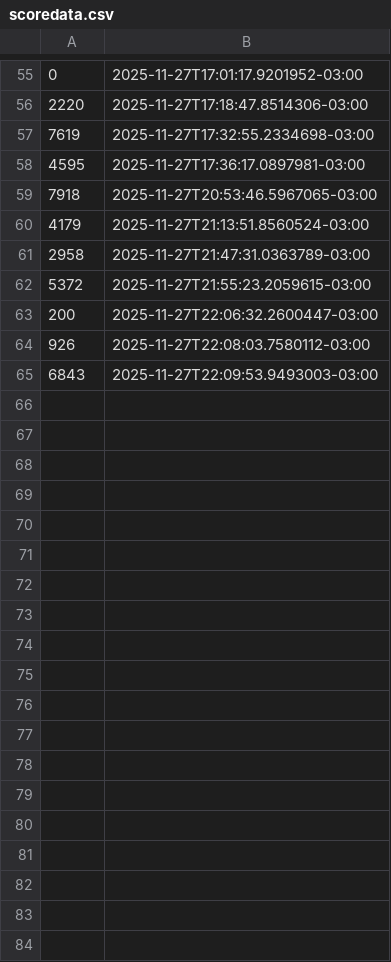
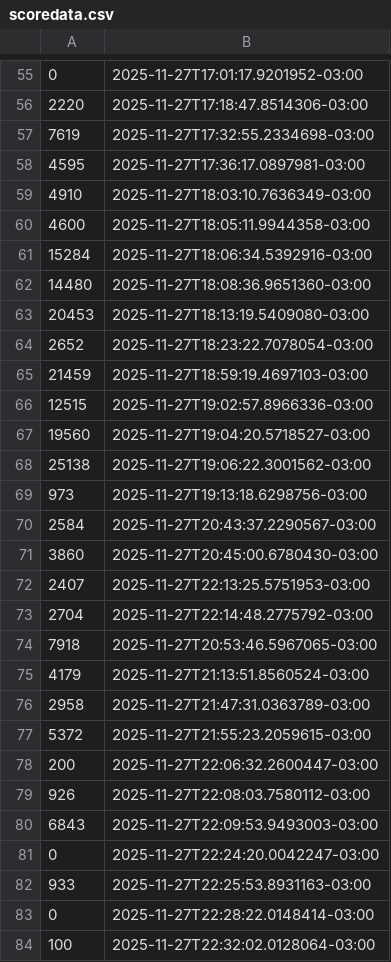
Before and after one commit to Real-Games-Studio/CCXP_HelloKittyPinball, a CSV file: CCXP_HelloKittyPinball/Assets/StreamingAssets/scoredata.csv, drawn as a sheet; only a part is shown, gaps mark what is left out.

```diff
--- a/CCXP_HelloKittyPinball/Assets/StreamingAssets/scoredata.csv
+++ b/CCXP_HelloKittyPinball/Assets/StreamingAssets/scoredata.csv
@@ -58,2 +58,17 @@
 4595,2025-11-27T17:36:17.0897981-03:00
+4910,2025-11-27T18:03:10.7636349-03:00
+4600,2025-11-27T18:05:11.9944358-03:00
+15284,2025-11-27T18:06:34.5392916-03:00
+14480,2025-11-27T18:08:36.9651360-03:00
+20453,2025-11-27T18:13:19.5409080-03:00
+2652,2025-11-27T18:23:22.7078054-03:00
+21459,2025-11-27T18:59:19.4697103-03:00
+12515,2025-11-27T19:02:57.8966336-03:00
+19560,2025-11-27T19:04:20.5718527-03:00
+25138,2025-11-27T19:06:22.3001562-03:00
+973,2025-11-27T19:13:18.6298756-03:00
+2584,2025-11-27T20:43:37.2290567-03:00
+3860,2025-11-27T20:45:00.6780430-03:00
+2407,2025-11-27T22:13:25.5751953-03:00
+2704,2025-11-27T22:14:48.2775792-03:00
 7918,2025-11-27T20:53:46.5967065-03:00
@@ -65 +80,5 @@
 6843,2025-11-27T22:09:53.9493003-03:00
+0,2025-11-27T22:24:20.0042247-03:00
+933,2025-11-27T22:25:53.8931163-03:00
+0,2025-11-27T22:28:22.0148414-03:00
+100,2025-11-27T22:32:02.0128064-03:00
```
Also changed, not shown: 12 other files.
